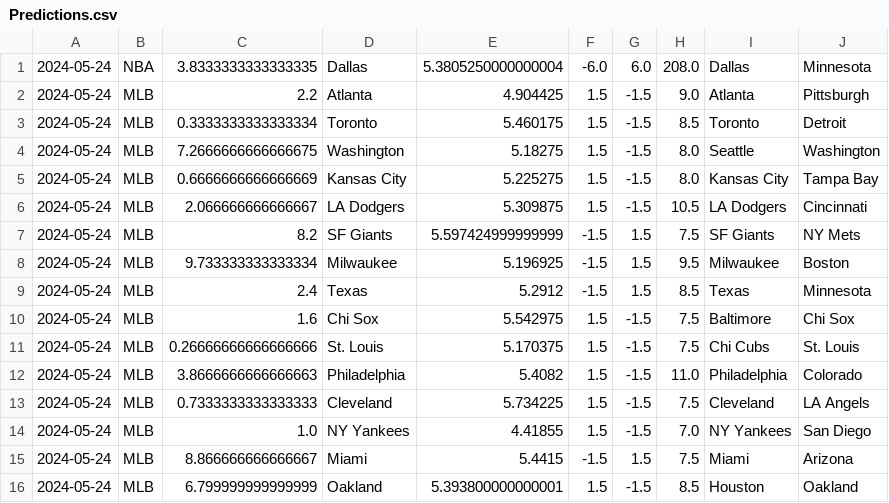
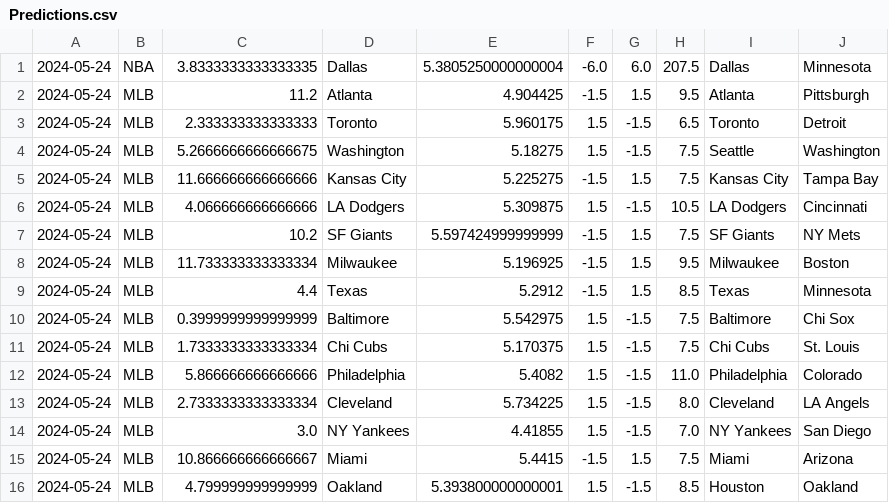
Before and after one commit to cookeda/CapstoneSportsbook, a CSV file: OddsHistory/History/Predictions.csv, drawn as a sheet.

```diff
--- a/OddsHistory/History/Predictions.csv
+++ b/OddsHistory/History/Predictions.csv
@@ -1,16 +1,16 @@
-2024-05-24,NBA,3.8333333333333335,Dallas,5.3805250000000004,-6.0,6.0,208.0,Dallas,Minnesota
-2024-05-24,MLB,2.2,Atlanta,4.904425,1.5,-1.5,9.0,Atlanta,Pittsburgh
-2024-05-24,MLB,0.3333333333333334,Toronto,5.460175,1.5,-1.5,8.5,Toronto,Detroit
-2024-05-24,MLB,7.2666666666666675,Washington,5.18275,1.5,-1.5,8.0,Seattle,Washington
-2024-05-24,MLB,0.6666666666666669,Kansas City,5.225275,1.5,-1.5,8.0,Kansas City,Tampa Bay
-2024-05-24,MLB,2.066666666666667,LA Dodgers,5.309875,1.5,-1.5,10.5,LA Dodgers,Cincinnati
-2024-05-24,MLB,8.2,SF Giants,5.597424999999999,-1.5,1.5,7.5,SF Giants,NY Mets
-2024-05-24,MLB,9.733333333333334,Milwaukee,5.196925,-1.5,1.5,9.5,Milwaukee,Boston
-2024-05-24,MLB,2.4,Texas,5.2912,-1.5,1.5,8.5,Texas,Minnesota
-2024-05-24,MLB,1.6,Chi Sox,5.542975,1.5,-1.5,7.5,Baltimore,Chi Sox
-2024-05-24,MLB,0.26666666666666666,St. Louis,5.170375,1.5,-1.5,7.5,Chi Cubs,St. Louis
-2024-05-24,MLB,3.8666666666666663,Philadelphia,5.4082,1.5,-1.5,11.0,Philadelphia,Colorado
-2024-05-24,MLB,0.7333333333333333,Cleveland,5.734225,1.5,-1.5,7.5,Cleveland,LA Angels
-2024-05-24,MLB,1.0,NY Yankees,4.41855,1.5,-1.5,7.0,NY Yankees,San Diego
-2024-05-24,MLB,8.866666666666667,Miami,5.4415,-1.5,1.5,7.5,Miami,Arizona
-2024-05-24,MLB,6.799999999999999,Oakland,5.393800000000001,1.5,-1.5,8.5,Houston,Oakland
+2024-05-24,NBA,3.8333333333333335,Dallas,5.3805250000000004,-6.0,6.0,207.5,Dallas,Minnesota
+2024-05-24,MLB,11.2,Atlanta,4.904425,-1.5,1.5,9.5,Atlanta,Pittsburgh
+2024-05-24,MLB,2.333333333333333,Toronto,5.960175,1.5,-1.5,6.5,Toronto,Detroit
+2024-05-24,MLB,5.2666666666666675,Washington,5.18275,1.5,-1.5,7.5,Seattle,Washington
+2024-05-24,MLB,11.666666666666666,Kansas City,5.225275,-1.5,1.5,7.5,Kansas City,Tampa Bay
+2024-05-24,MLB,4.066666666666666,LA Dodgers,5.309875,1.5,-1.5,10.5,LA Dodgers,Cincinnati
+2024-05-24,MLB,10.2,SF Giants,5.597424999999999,-1.5,1.5,7.5,SF Giants,NY Mets
+2024-05-24,MLB,11.733333333333334,Milwaukee,5.196925,-1.5,1.5,9.5,Milwaukee,Boston
+2024-05-24,MLB,4.4,Texas,5.2912,-1.5,1.5,8.5,Texas,Minnesota
+2024-05-24,MLB,0.3999999999999999,Baltimore,5.542975,1.5,-1.5,7.5,Baltimore,Chi Sox
+2024-05-24,MLB,1.7333333333333334,Chi Cubs,5.170375,1.5,-1.5,7.5,Chi Cubs,St. Louis
+2024-05-24,MLB,5.866666666666666,Philadelphia,5.4082,1.5,-1.5,11.0,Philadelphia,Colorado
+2024-05-24,MLB,2.7333333333333334,Cleveland,5.734225,1.5,-1.5,8.0,Cleveland,LA Angels
+2024-05-24,MLB,3.0,NY Yankees,4.41855,1.5,-1.5,7.0,NY Yankees,San Diego
+2024-05-24,MLB,10.866666666666667,Miami,5.4415,-1.5,1.5,7.5,Miami,Arizona
+2024-05-24,MLB,4.799999999999999,Oakland,5.393800000000001,1.5,-1.5,8.5,Houston,Oakland
```
Also changed, not shown: 24 other files.
